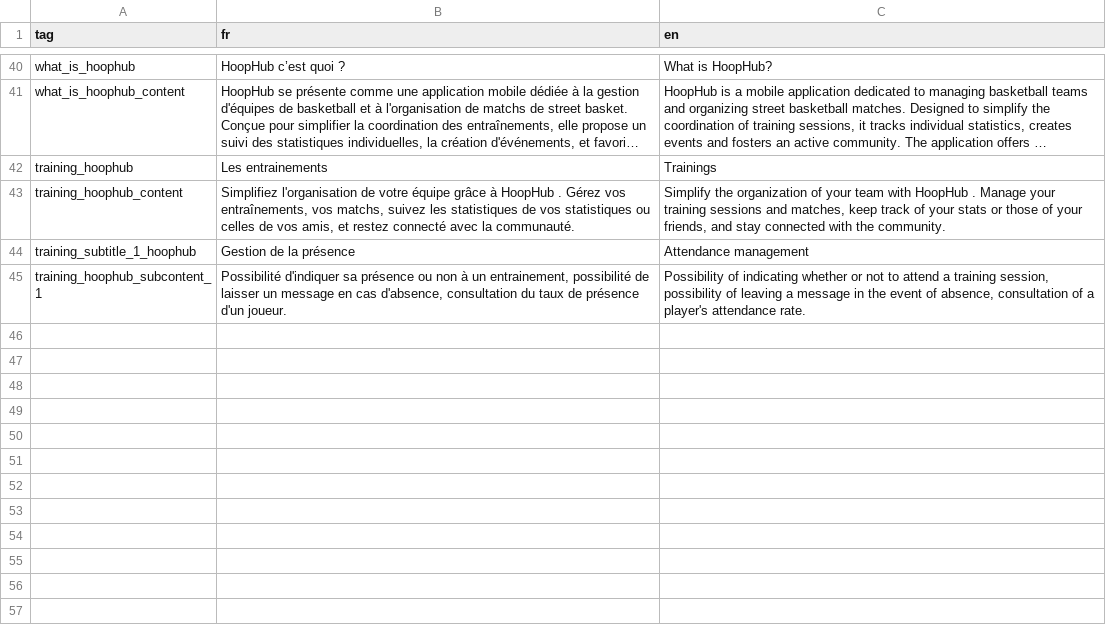
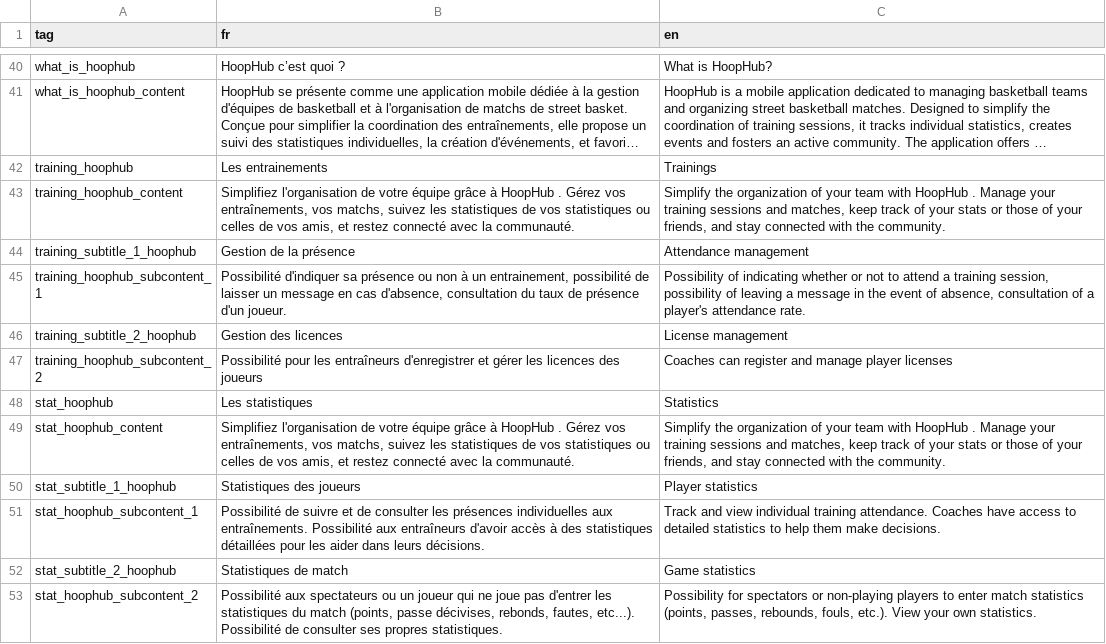
Before and after one commit to HoopHub-Project/HoopHub-Showcase, a CSV file: showcase/src/assets/translations.csv, drawn as a sheet; only a part is shown, gaps mark what is left out; long unchanged cells end in ….

Commit message:
feat(svt-19-app-pres): add the stats components for application presentation

```diff
--- a/showcase/src/assets/translations.csv
+++ b/showcase/src/assets/translations.csv
@@ -45 +45,9 @@ training_subtitle_1_hoophub;Gestion de la présence;Attendance management
 training_hoophub_subcontent_1;Possibilité d'indiquer sa présence ou non à un entrainement, possibilité de laisser un message en cas d'absence, consultation du taux de présence d'un joueur.;Possibility of indicating whether or not to attend a training session, possibility of leaving a message in the event of absence, consultation of a player's attendance rate.;
+training_subtitle_2_hoophub;Gestion des licences;License management
+training_hoophub_subcontent_2;Possibilité pour les entraîneurs d'enregistrer et gérer les licences des joueurs;Coaches can register and manage player licenses
+stat_hoophub;Les statistiques;Statistics
+stat_hoophub_content;Simplifiez l'organisation de votre équipe grâce à HoopHub . Gérez vos entraînements, vos matchs, suivez les statistiques de vos statistiques ou celles de vos amis, et restez connecté avec la communauté.;Simplify the organization of your team with HoopHub . Manage your training sessions and matches, keep track of your stats or those of your friends, and stay connected with the community.
+stat_subtitle_1_hoophub;Statistiques des joueurs;Player statistics
+stat_hoophub_subcontent_1;Possibilité de suivre et de consulter les présences individuelles aux entraînements. Possibilité aux entraîneurs d'avoir accès à des statistiques détaillées pour les aider dans leurs décisions.;Track and view individual training attendance. Coaches have access to detailed statistics to help them make decisions.
+stat_subtitle_2_hoophub;Statistiques de match;Game statistics
+stat_hoophub_subcontent_2;Possibilité aux spectateurs ou un joueur qui ne joue pas d'entrer les statistiques du match (points, passe décivises, rebonds, fautes, etc...). Possibilité de consulter ses propres statistiques.;Possibility for spectators or non-playing players to enter match statistics (points, passes, rebounds, fouls, etc.). View your own statistics.
```
Also changed, not shown: 4 other files.
